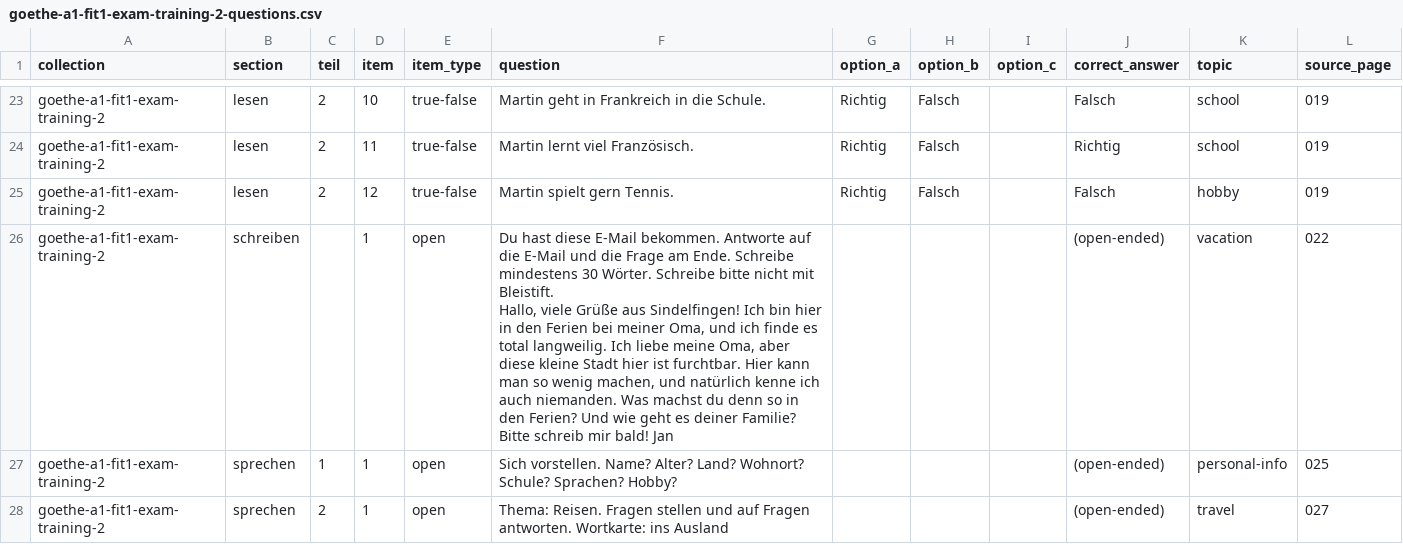
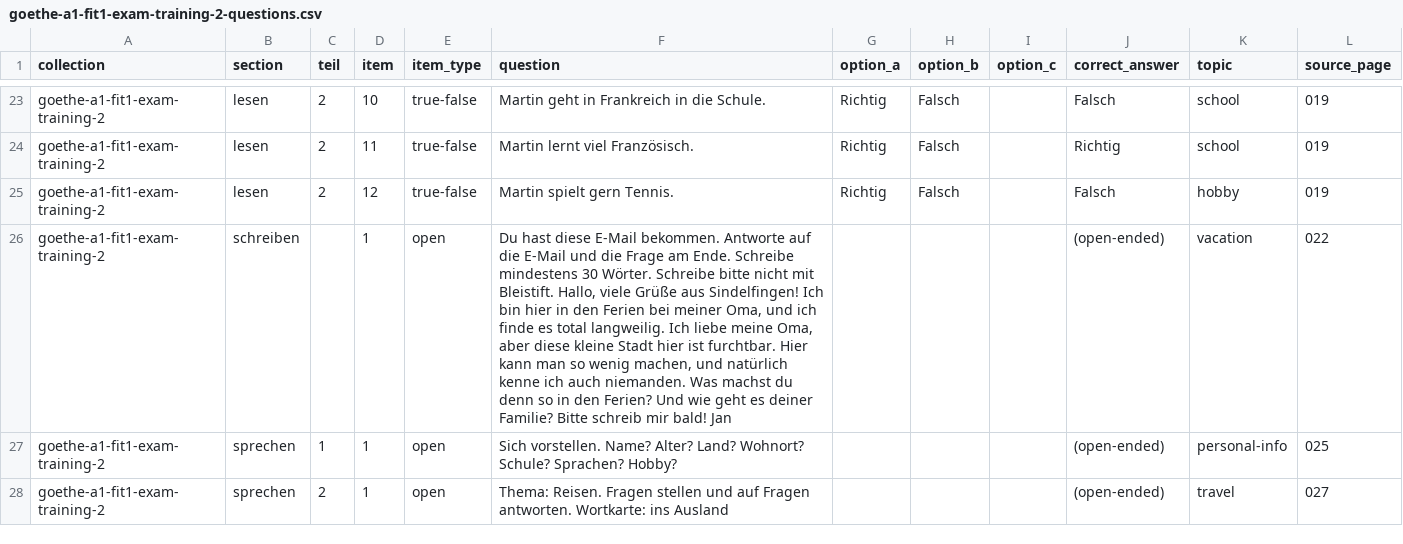
Before and after one commit to Kimosabey/lingotran-engine, a CSV file: german/extracted/goethe-a1-fit1-exam-training-2/goethe-a1-fit1-exam-training-2-questions.csv, drawn as a sheet; only a part is shown, gaps mark what is left out.

```diff
--- a/german/extracted/goethe-a1-fit1-exam-training-2/goethe-a1-fit1-exam-training-2-questions.csv
+++ b/german/extracted/goethe-a1-fit1-exam-training-2/goethe-a1-fit1-exam-training-2-questions.csv
@@ -25,5 +25,3 @@ goethe-a1-fit1-exam-training-2,lesen,2,11,true-false,Martin lernt viel Französi
 goethe-a1-fit1-exam-training-2,lesen,2,12,true-false,Martin spielt gern Tennis.,Richtig,Falsch,,Falsch,hobby,019
-goethe-a1-fit1-exam-training-2,schreiben,,1,open,"Du hast diese E-Mail bekommen. Antworte auf die E-Mail und die Frage am Ende. Schreibe mindestens 30 Wörter. Schreibe bitte nicht mit Bleistift.
-
-Hallo, viele Grüße aus Sindelfingen! Ich bin hier in den Ferien bei meiner Oma, und ich finde es total langweilig. Ich liebe meine Oma, aber diese kleine Stadt hier ist furchtbar. Hier kann man so wenig machen, und natürlich kenne ich auch niemanden. Was machst du denn so in den Ferien? Und wie geht es deiner Familie? Bitte schreib mir bald! Jan",,,,(open-ended),vacation,022
+goethe-a1-fit1-exam-training-2,schreiben,,1,open,"Du hast diese E-Mail bekommen. Antworte auf die E-Mail und die Frage am Ende. Schreibe mindestens 30 Wörter. Schreibe bitte nicht mit Bleistift. Hallo, viele Grüße aus Sindelfingen! Ich bin hier in den Ferien bei meiner Oma, und ich finde es total langweilig. Ich liebe meine Oma, aber diese kleine Stadt hier ist furchtbar. Hier kann man so wenig machen, und natürlich kenne ich auch niemanden. Was machst du denn so in den Ferien? Und wie geht es deiner Familie? Bitte schreib mir bald! Jan",,,,(open-ended),vacation,022
 goethe-a1-fit1-exam-training-2,sprechen,1,1,open,Sich vorstellen. Name? Alter? Land? Wohnort? Schule? Sprachen? Hobby?,,,,(open-ended),personal-info,025
```
Also changed, not shown: german/extracted/goethe-a1-fit1-vocabulary-list/goethe-a1-fit1-vocabulary-list-vocabulary.csv, german/extracted/goethe-a1-questions-all.csv, 3 other files.
